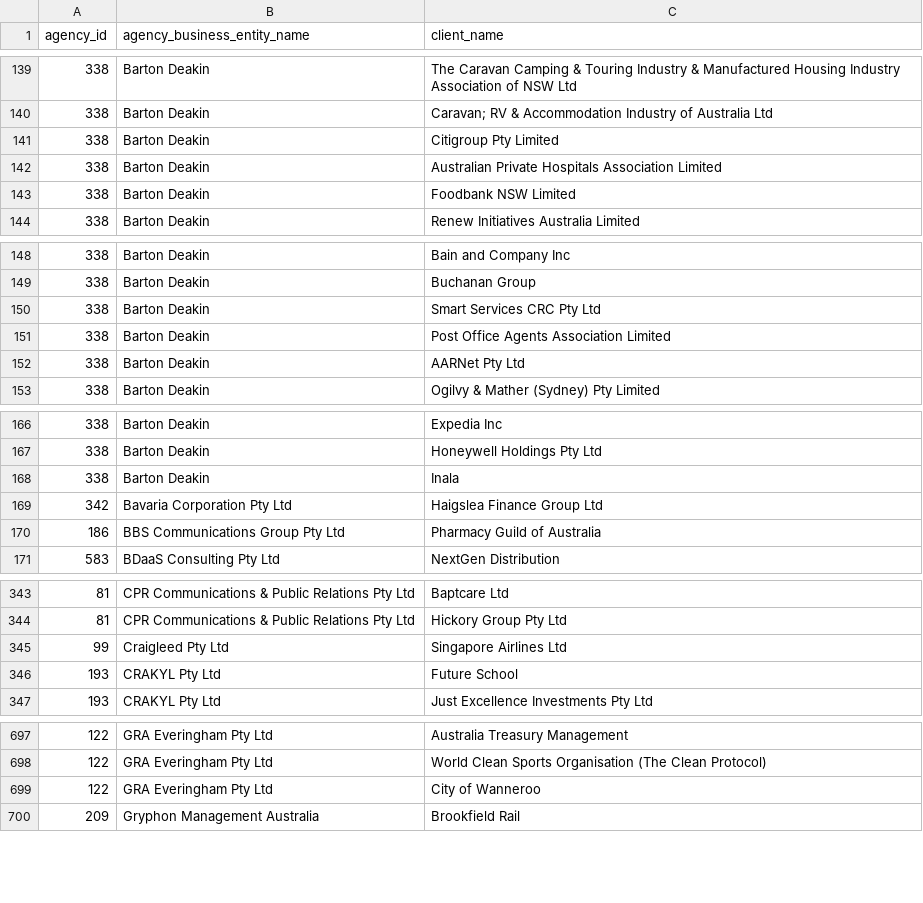
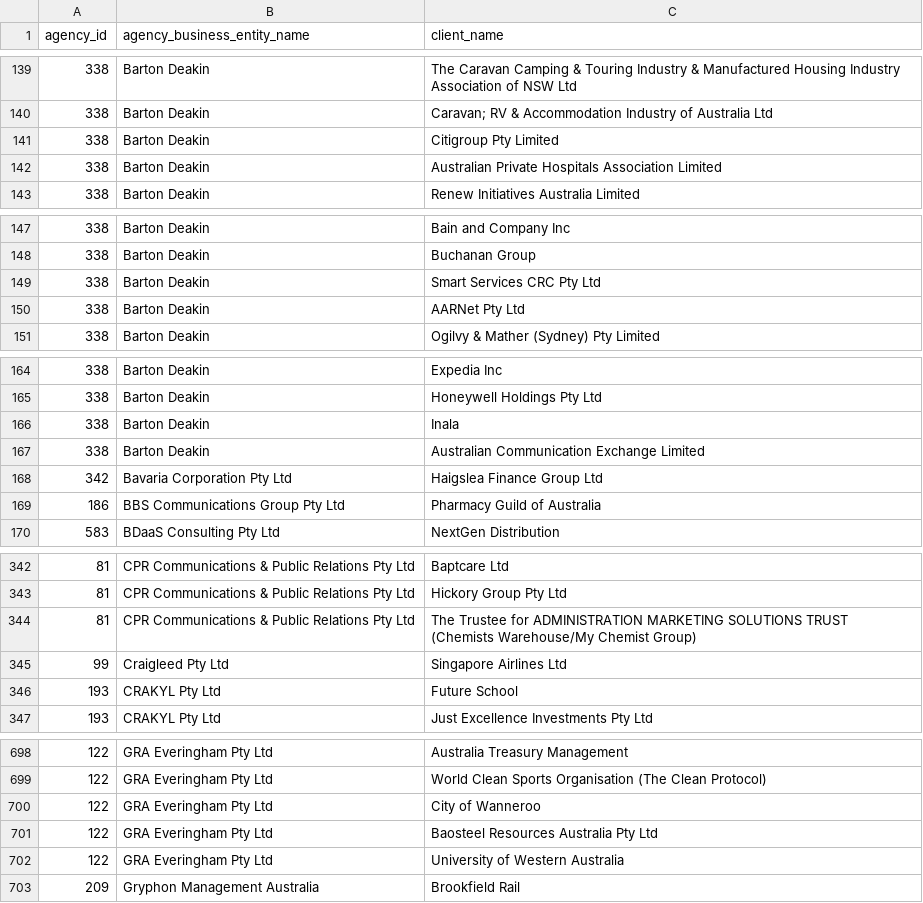
Before and after one commit to henare/australian_government_lobbyists_register, a CSV file: clients.csv, drawn as a sheet; only a part is shown, gaps mark what is left out; removed rows and columns are numbered as before the commit, all else as after; the diff covers the shown part only; the diff names each change by its address in the sheet, - before the commit and + after, or states it on an @@ line.

```diff
--- a/clients.csv
+++ b/clients.csv
-row 143: 338 | Barton Deakin | Foodbank NSW Limited
-row 151: 338 | Barton Deakin | Post Office Agents Association Limited
+row 167: 338 | Barton Deakin | Australian Communication Exchange Limited
+row 344: 81 | CPR Communications & Public Relations Pty Ltd | The Trustee for ADMINISTRATION MARKETING SOLUTIONS TRUST (Chemists Warehouse/My Chemist Group)
+row 701: 122 | GRA Everingham Pty Ltd | Baosteel Resources Australia Pty Ltd
+row 702: 122 | GRA Everingham Pty Ltd | University of Western Australia
```
Also changed, not shown: 3 added rows and 1 removed row elsewhere in this file, agencies.csv, lobbyists.csv.
